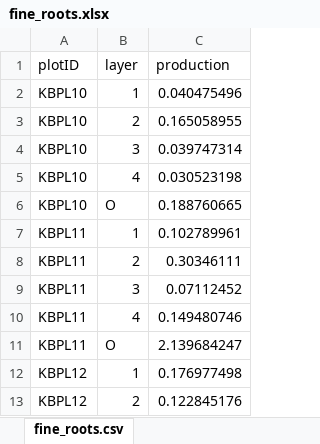
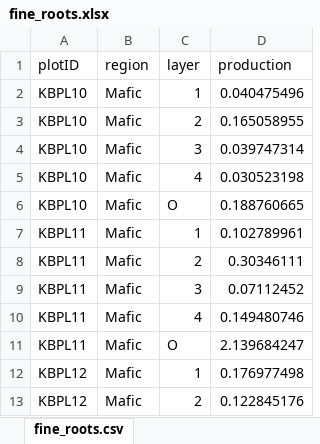
Before and after one commit to BBenyamini/nutrient-resorp, an Excel workbook: analysis/fine_roots.xlsx, sheet fine_roots.csv, drawn as a sheet; only a part is shown; values as stored, in another font and other column widths than the file's, no borders; charts and pictures not drawn; the diff names each change by its address in the sheet, - before the commit and + after, or states it on an @@ line.

```diff
--- a/analysis/fine_roots.xlsx (sheet fine_roots.csv)
+++ b/analysis/fine_roots.xlsx (sheet fine_roots.csv)
+column B (region), rows 2-13: all Mafic
```
Also changed, not shown: charts or pictures, 29 other files.
